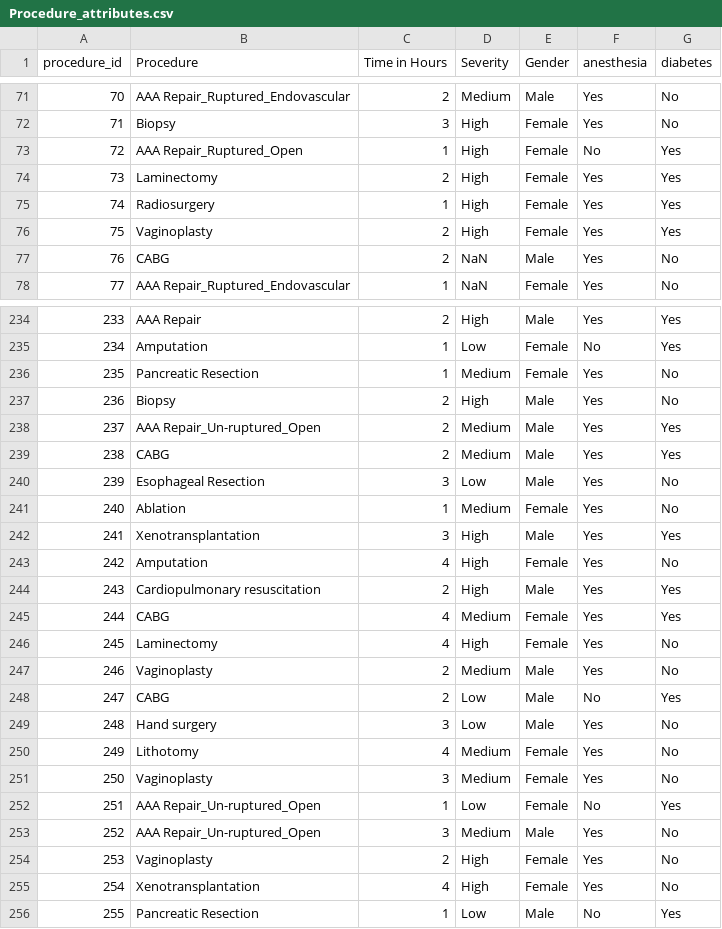
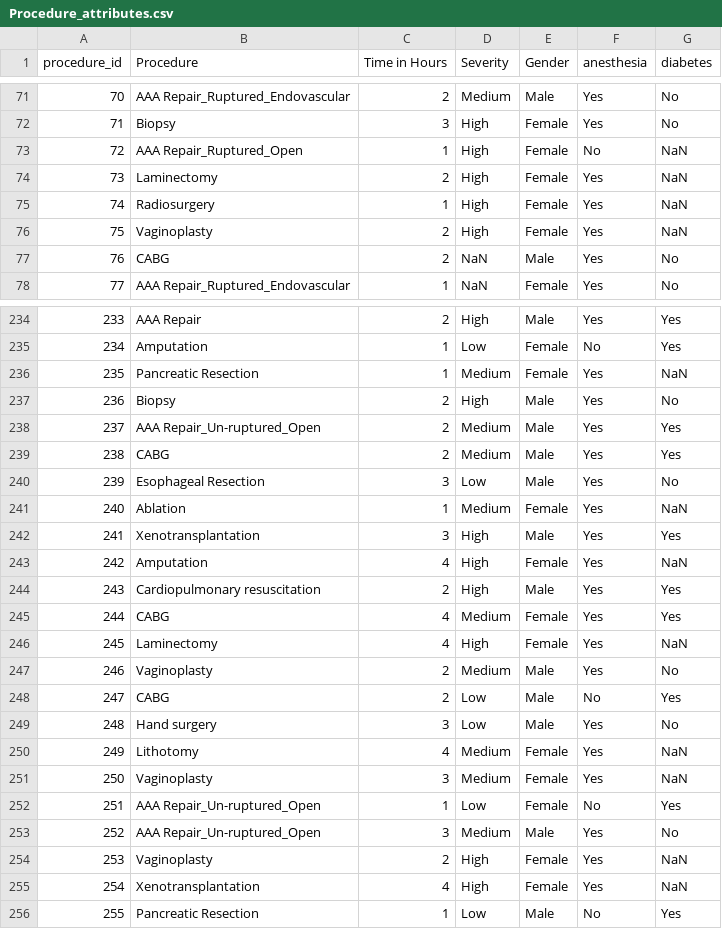
Before and after one commit to Nikhileshorg/CMS_data, a CSV file: Procedure_attributes.csv, drawn as a sheet; only a part is shown, gaps mark what is left out; the diff covers the shown part only.

```diff
--- a/Procedure_attributes.csv
+++ b/Procedure_attributes.csv
@@ -72,6 +72,6 @@
 71,Biopsy,3,High,Female,Yes,No
-72,AAA Repair_Ruptured_Open,1,High,Female,No,Yes
-73,Laminectomy,2,High,Female,Yes,Yes
-74,Radiosurgery,1,High,Female,Yes,Yes
-75,Vaginoplasty,2,High,Female,Yes,Yes
+72,AAA Repair_Ruptured_Open,1,High,Female,No,NaN
+73,Laminectomy,2,High,Female,Yes,NaN
+74,Radiosurgery,1,High,Female,Yes,NaN
+75,Vaginoplasty,2,High,Female,Yes,NaN
 76,CABG,2,NaN,Male,Yes,No
@@ -235,3 +235,3 @@
 234,Amputation,1,Low,Female,No,Yes
-235,Pancreatic Resection,1,Medium,Female,Yes,No
+235,Pancreatic Resection,1,Medium,Female,Yes,NaN
 236,Biopsy,2,High,Male,Yes,No
@@ -240,8 +240,8 @@
 239,Esophageal Resection,3,Low,Male,Yes,No
-240,Ablation,1,Medium,Female,Yes,No
+240,Ablation,1,Medium,Female,Yes,NaN
 241,Xenotransplantation,3,High,Male,Yes,Yes
-242,Amputation,4,High,Female,Yes,No
+242,Amputation,4,High,Female,Yes,NaN
 243,Cardiopulmonary resuscitation ,2,High,Male,Yes,Yes
 244,CABG,4,Medium,Female,Yes,Yes
-245,Laminectomy,4,High,Female,Yes,No
+245,Laminectomy,4,High,Female,Yes,NaN
 246,Vaginoplasty,2,Medium,Male,Yes,No
@@ -249,8 +249,8 @@
 248,Hand surgery,3,Low,Male,Yes,No
-249,Lithotomy,4,Medium,Female,Yes,No
-250,Vaginoplasty,3,Medium,Female,Yes,No
+249,Lithotomy,4,Medium,Female,Yes,NaN
+250,Vaginoplasty,3,Medium,Female,Yes,NaN
 251,AAA Repair_Un-ruptured_Open,1,Low,Female,No,Yes
 252,AAA Repair_Un-ruptured_Open,3,Medium,Male,Yes,No
-253,Vaginoplasty,2,High,Female,Yes,No
-254,Xenotransplantation,4,High,Female,Yes,No
+253,Vaginoplasty,2,High,Female,Yes,NaN
+254,Xenotransplantation,4,High,Female,Yes,NaN
 255,Pancreatic Resection,1,Low,Male,No,Yes
```
Also changed, not shown: 49 edited cells elsewhere in this file.
